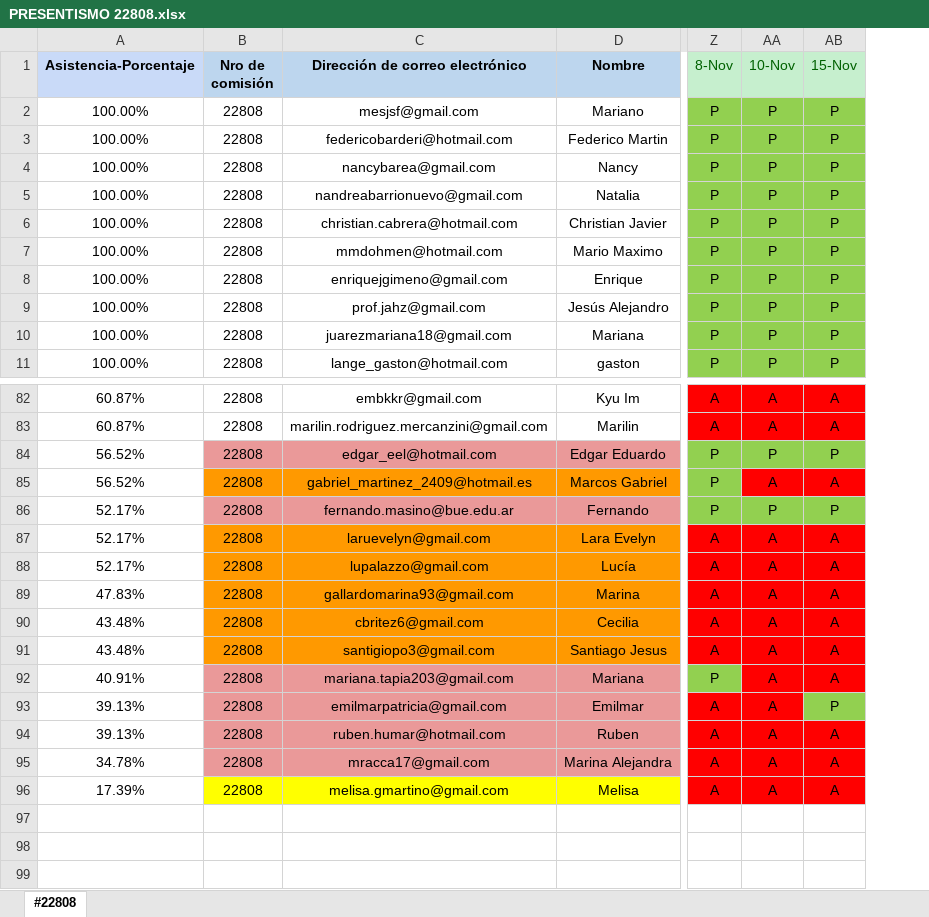
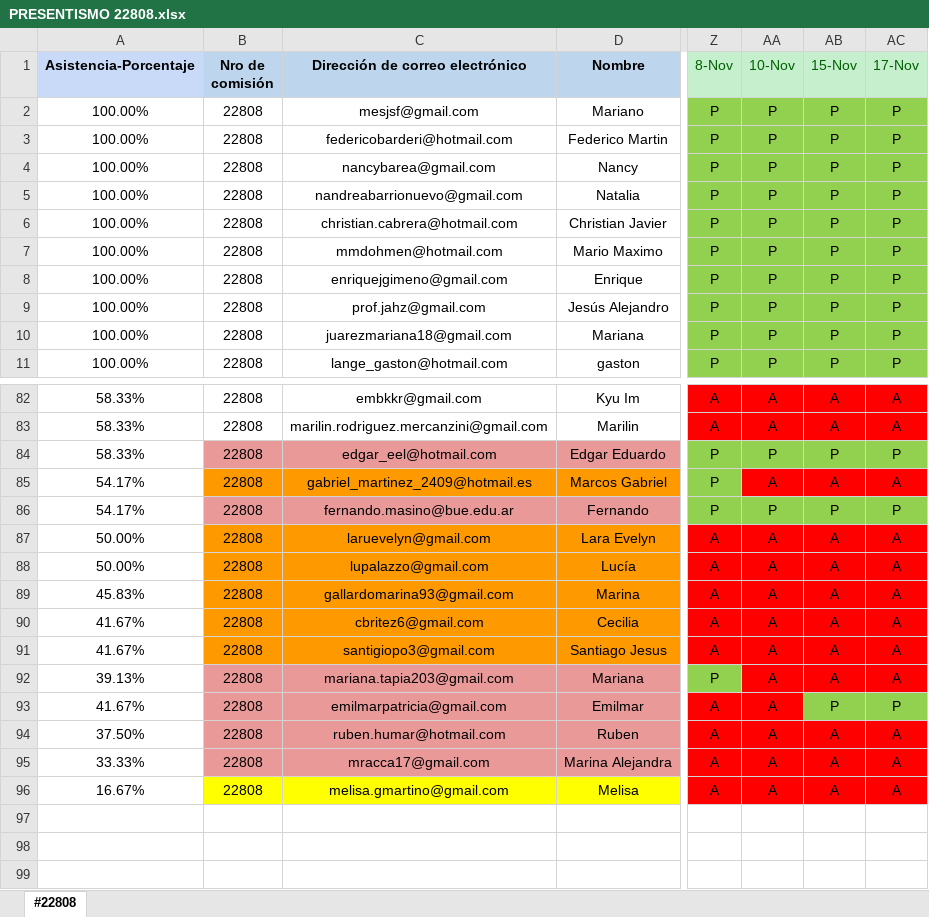
Before and after one commit to DevJumpProf/comision22808, an Excel workbook: PRESENTISMO 22808.xlsx, sheet #22808, drawn as a sheet; only a part is shown, gaps mark what is left out; values as stored, in another font and other column widths than the file's, no borders; the diff covers the shown part only; the diff names each change by its address in the sheet, - before the commit and + after, or states it on an @@ line.

```diff
--- a/PRESENTISMO 22808.xlsx (sheet #22808)
+++ b/PRESENTISMO 22808.xlsx (sheet #22808)
+column AC (17-Nov), rows 2-11: all P; rows 82-96: A | A | P | A | P | A | A | A | A | A | A | P | A | A | A
-A82:A83 (Asistencia-Porcentaje): 60.87%
+A82:A83 (Asistencia-Porcentaje): 58.33%
-A84 (Asistencia-Porcentaje): 56.52%
+A84 (Asistencia-Porcentaje): 58.33%
-A85 (Asistencia-Porcentaje): 56.52%
+A85 (Asistencia-Porcentaje): 54.17%
-A86 (Asistencia-Porcentaje): 52.17%
+A86 (Asistencia-Porcentaje): 54.17%
-A87:A88 (Asistencia-Porcentaje): 52.17%
+A87:A88 (Asistencia-Porcentaje): 50.00%
-A89 (Asistencia-Porcentaje): 47.83%
+A89 (Asistencia-Porcentaje): 45.83%
-A90:A91 (Asistencia-Porcentaje): 43.48%
+A90:A91 (Asistencia-Porcentaje): 41.67%
-A92 (Asistencia-Porcentaje): 40.91%
+A92 (Asistencia-Porcentaje): 39.13%
-A93 (Asistencia-Porcentaje): 39.13%
+A93 (Asistencia-Porcentaje): 41.67%
-A94 (Asistencia-Porcentaje): 39.13%
+A94 (Asistencia-Porcentaje): 37.50%
-A95 (Asistencia-Porcentaje): 34.78%
+A95 (Asistencia-Porcentaje): 33.33%
-A96 (Asistencia-Porcentaje): 17.39%
+A96 (Asistencia-Porcentaje): 16.67%
```
Also changed, not shown: 54 edited cells elsewhere in this sheet, formulas that keep their value, 14 other files.
